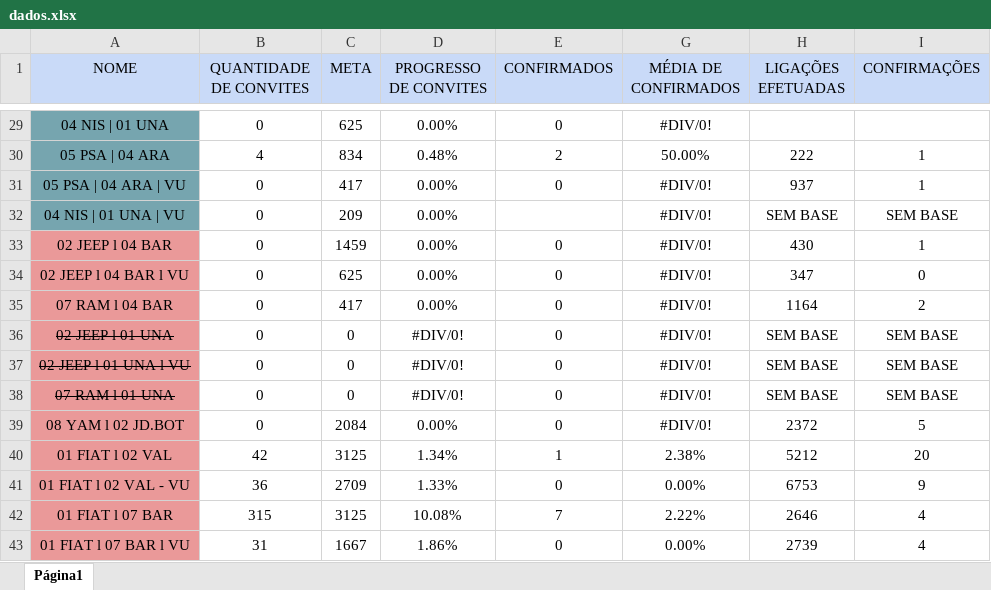
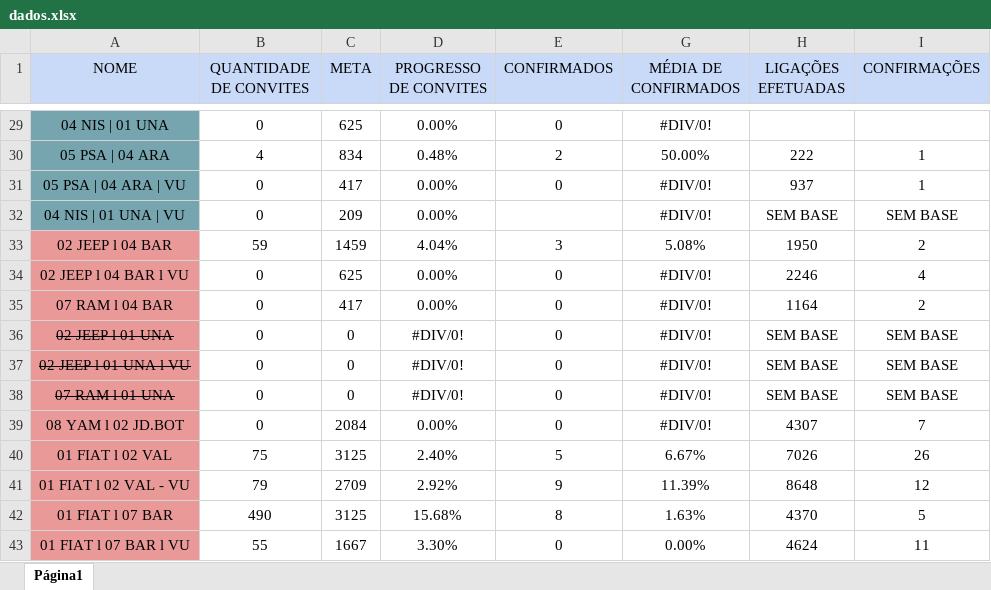
Before and after one commit to hiagoalex/Dashobard, an Excel workbook: data/dados.xlsx, sheet Página1, drawn as a sheet; only a part is shown, gaps mark what is left out; values as stored, in another font and other column widths than the file's, no borders; charts and pictures not drawn; the diff covers the shown part only; the diff names each change by its address in the sheet, - before the commit and + after, or states it on an @@ line.

```diff
--- a/data/dados.xlsx (sheet Página1)
+++ b/data/dados.xlsx (sheet Página1)
-B33 (QUANTIDADE DE CONVITES): 0
+B33 (QUANTIDADE DE CONVITES): 59
-D33 (PROGRESSO DE CONVITES): 0.00%
+D33 (PROGRESSO DE CONVITES): 4.04%
-E33 (CONFIRMADOS): 0
+E33 (CONFIRMADOS): 3
-G33 (MÉDIA DE CONFIRMADOS): #DIV/0!
+G33 (MÉDIA DE CONFIRMADOS): 5.08%
-H33 (LIGAÇÕES EFETUADAS): 430
+H33 (LIGAÇÕES EFETUADAS): 1950
-I33 (CONFIRMAÇÕES): 1
+I33 (CONFIRMAÇÕES): 2
-H34 (LIGAÇÕES EFETUADAS): 347
+H34 (LIGAÇÕES EFETUADAS): 2246
-I34 (CONFIRMAÇÕES): 0
+I34 (CONFIRMAÇÕES): 4
-H39 (LIGAÇÕES EFETUADAS): 2372
+H39 (LIGAÇÕES EFETUADAS): 4307
-I39 (CONFIRMAÇÕES): 5
+I39 (CONFIRMAÇÕES): 7
-B40 (QUANTIDADE DE CONVITES): 42
+B40 (QUANTIDADE DE CONVITES): 75
-D40 (PROGRESSO DE CONVITES): 1.34%
+D40 (PROGRESSO DE CONVITES): 2.40%
-E40 (CONFIRMADOS): 1
+E40 (CONFIRMADOS): 5
-G40 (MÉDIA DE CONFIRMADOS): 2.38%
+G40 (MÉDIA DE CONFIRMADOS): 6.67%
-H40 (LIGAÇÕES EFETUADAS): 5212
+H40 (LIGAÇÕES EFETUADAS): 7026
-I40 (CONFIRMAÇÕES): 20
+I40 (CONFIRMAÇÕES): 26
-B41 (QUANTIDADE DE CONVITES): 36
+B41 (QUANTIDADE DE CONVITES): 79
-D41 (PROGRESSO DE CONVITES): 1.33%
+D41 (PROGRESSO DE CONVITES): 2.92%
-E41 (CONFIRMADOS): 0
+E41 (CONFIRMADOS): 9
-G41 (MÉDIA DE CONFIRMADOS): 0.00%
+G41 (MÉDIA DE CONFIRMADOS): 11.39%
-H41 (LIGAÇÕES EFETUADAS): 6753
+H41 (LIGAÇÕES EFETUADAS): 8648
-I41 (CONFIRMAÇÕES): 9
+I41 (CONFIRMAÇÕES): 12
-B42 (QUANTIDADE DE CONVITES): 315
+B42 (QUANTIDADE DE CONVITES): 490
-D42 (PROGRESSO DE CONVITES): 10.08%
+D42 (PROGRESSO DE CONVITES): 15.68%
-E42 (CONFIRMADOS): 7
+E42 (CONFIRMADOS): 8
-G42 (MÉDIA DE CONFIRMADOS): 2.22%
+G42 (MÉDIA DE CONFIRMADOS): 1.63%
-H42 (LIGAÇÕES EFETUADAS): 2646
+H42 (LIGAÇÕES EFETUADAS): 4370
-I42 (CONFIRMAÇÕES): 4
+I42 (CONFIRMAÇÕES): 5
-B43 (QUANTIDADE DE CONVITES): 31
+B43 (QUANTIDADE DE CONVITES): 55
-D43 (PROGRESSO DE CONVITES): 1.86%
+D43 (PROGRESSO DE CONVITES): 3.30%
-H43 (LIGAÇÕES EFETUADAS): 2739
+H43 (LIGAÇÕES EFETUADAS): 4624
-I43 (CONFIRMAÇÕES): 4
+I43 (CONFIRMAÇÕES): 11
```
Also changed, not shown: 75 edited cells elsewhere in this sheet.
